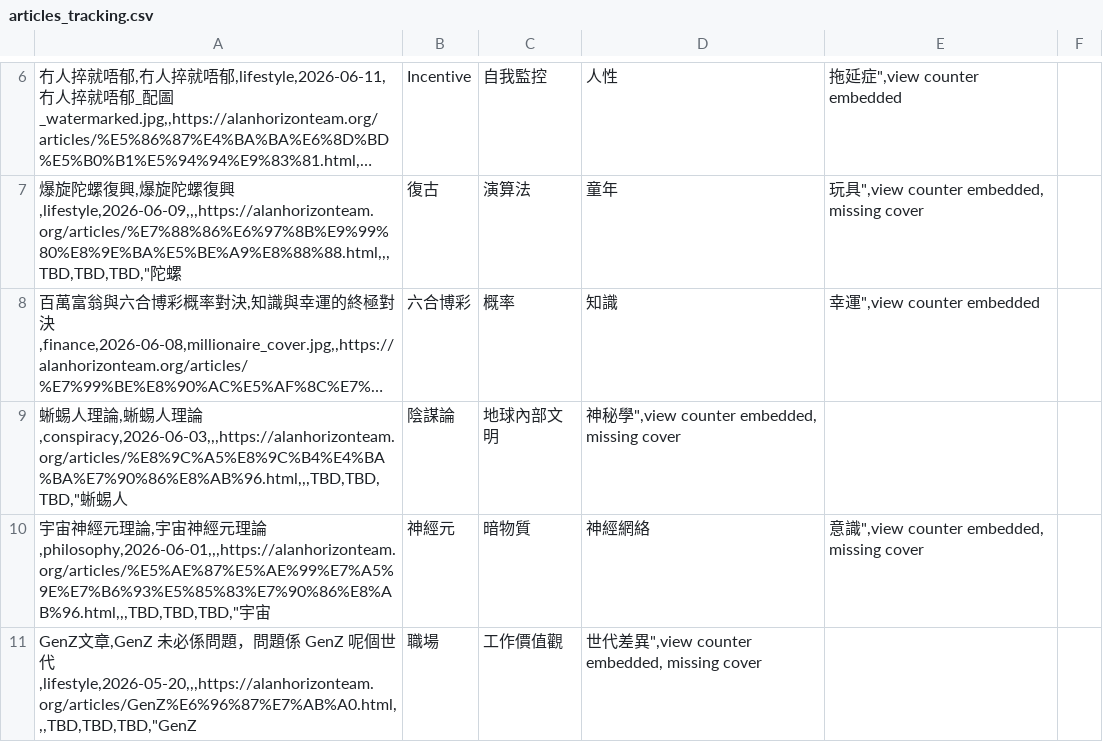
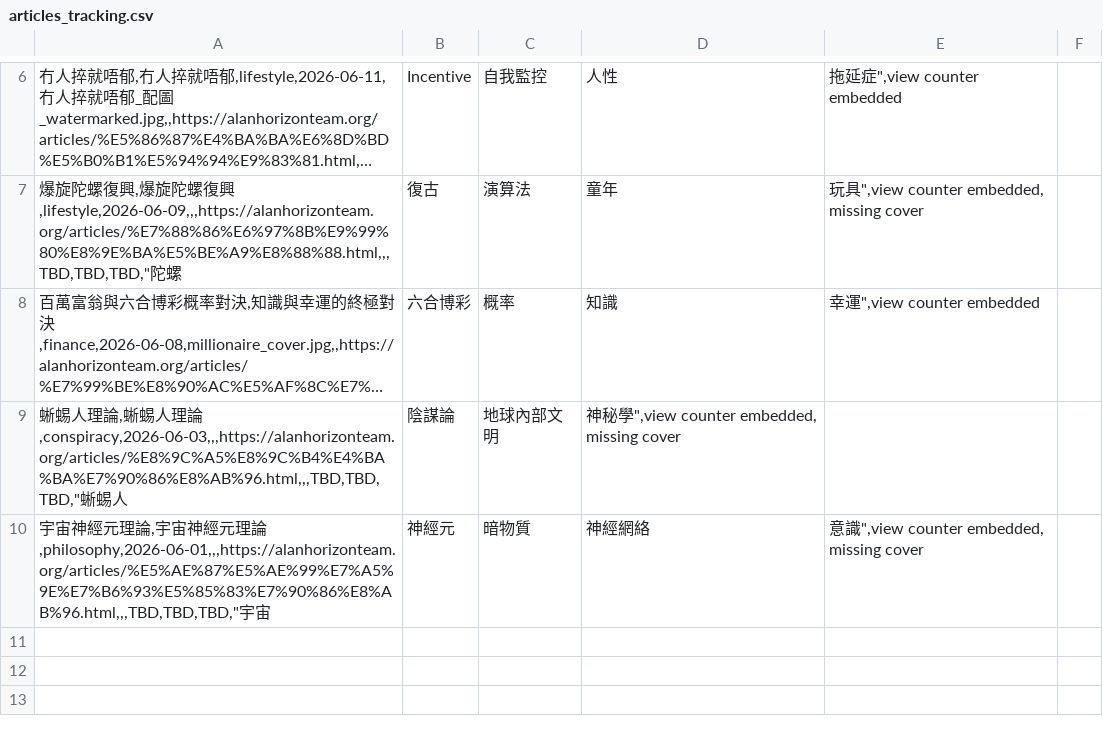
Before and after one commit to alan9820/alan-yoshiki, a CSV file: tracking/articles_tracking.csv, drawn as a sheet; only a part is shown, gaps mark what is left out; long unchanged cells end in …; the diff names each change by its address in the sheet, - before the commit and + after, or states it on an @@ line.

Commit message:
chore: remove GenZ 未必係問題 (converted to YouTube video)
Alan's standing rule: after a video is published, the source article is
removed from alan-ai-site.

Published as a YouTube video (IhJQId-w42c) and an Instagram Reel
(Der3SjBlxjV). A second 9:16 Mandarin cut of the same article was produced
for Alan to post himself on 小红書, so only the Cantonese 16:9 version is
published here.

Removed:
- articles/GenZ文章.html (11,058 bytes)

Updated:
- index.html: dropped the more-item card (12 -> 11 cards)
- sitemap.xml: dropped the entry (23 -> 22), matched on the percent-encoded
  URL and asserted exactly 1 hit
- tracking/articles_tracking.csv: dropped the row (11 -> 10)

Backed up before deleting at ../_archive_GenZ文章/.

Verified: no remaining references, every remaining sitemap entry resolves
to a real file, 23 pages parse, the same 5 pre-existing malformed pages.

```diff
--- a/tracking/articles_tracking.csv
+++ b/tracking/articles_tracking.csv
-row 11: GenZ文章,GenZ 未必係問題，問題係 GenZ 呢個世代,lifestyle,2026-05-20,,,https://alanhorizonteam.org/articles/GenZ%E6%96%87%E7%AB%A0.html,,,TBD,TBD,TBD,"GenZ | 職場 | 工作價值觀 | 世代差異",view counter embedded, missing cover
```
Also changed, not shown: 3 other files.
